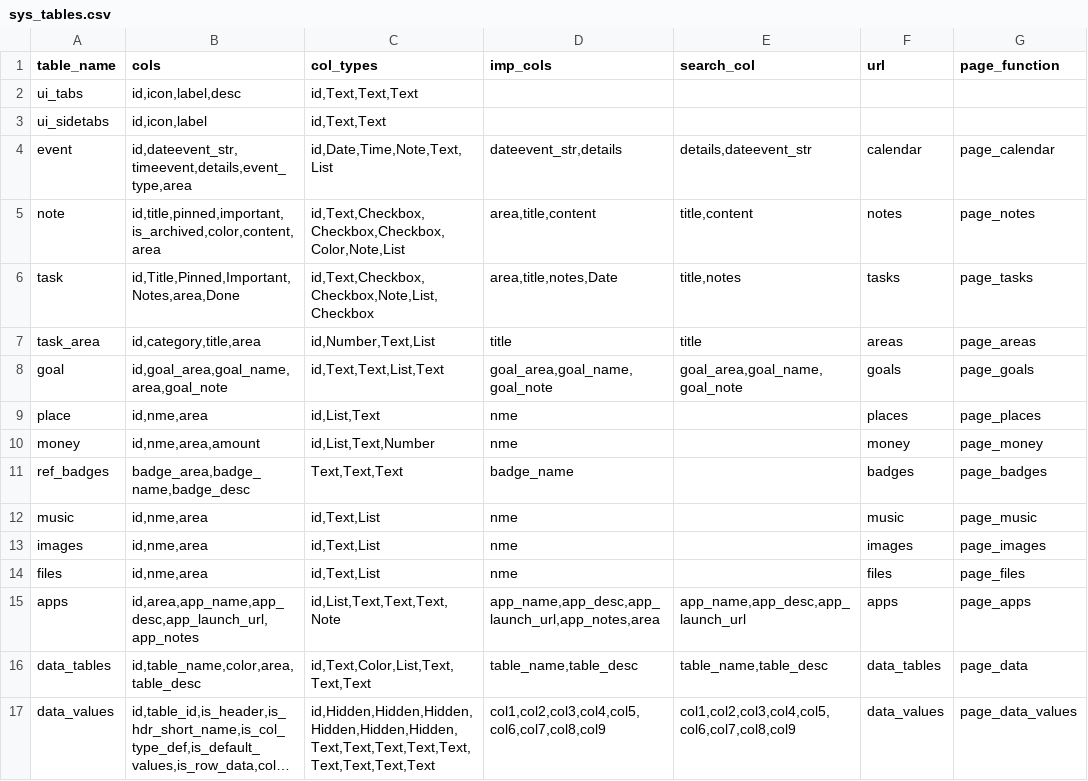
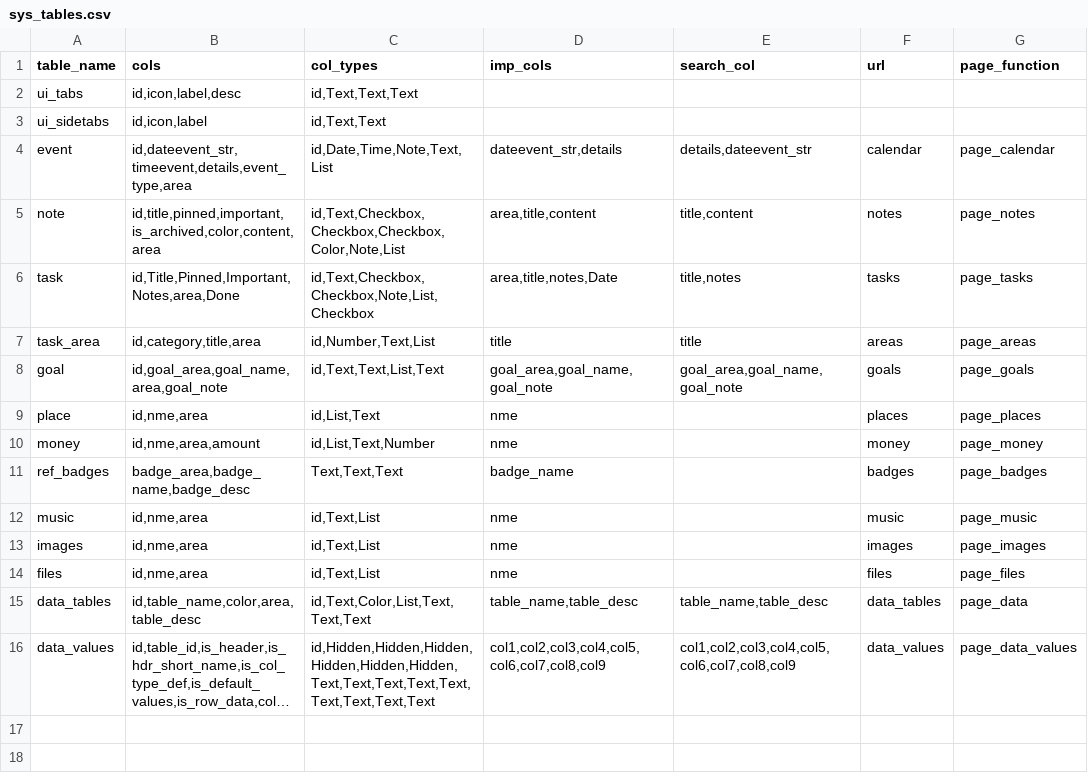
Before and after one commit to acutesoftware/lifepim, a CSV file: data/sys_tables.csv, drawn as a sheet; long unchanged cells end in …; the diff names each change by its address in the sheet, - before the commit and + after, or states it on an @@ line.

```diff
--- a/data/sys_tables.csv
+++ b/data/sys_tables.csv
-row 15: apps | id,area,app_name,app_desc,app_launch_url,app_notes | id,List,Text,Text,Text,Note | app_name,app_desc,app_launch_url,app_notes,area | app_name,app_desc,app_launch_url | apps | page_apps
```
Also changed, not shown: data/sys_cols.csv, 20 other files.
